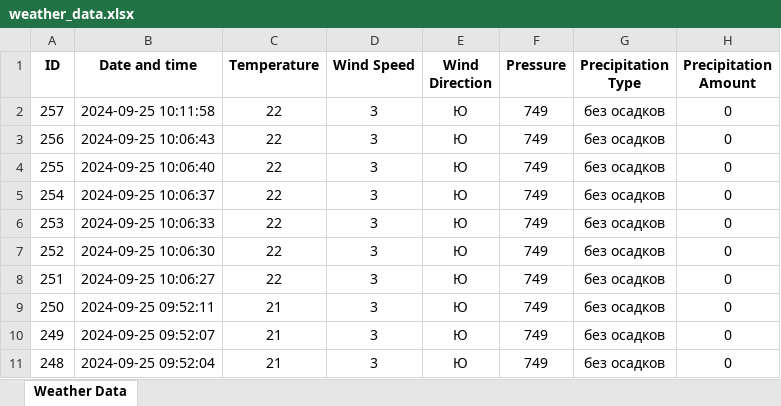
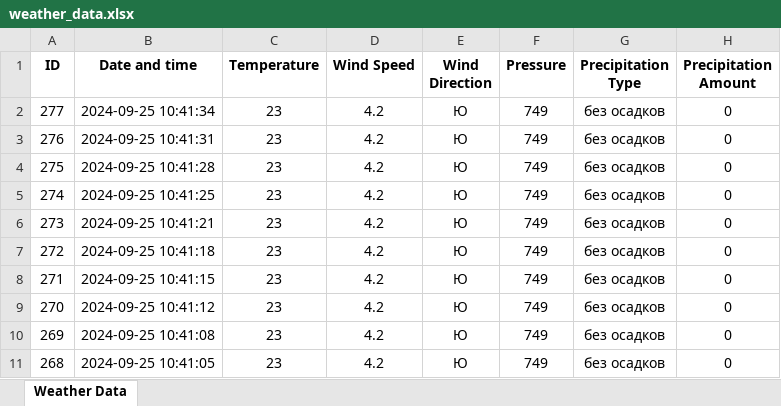
Before and after one commit to YuryRass/WeatherData, an Excel workbook: doc/weather_data.xlsx, sheet Weather Data, drawn as a sheet; values as stored, in another font and other column widths than the file's, no borders; the diff names each change by its address in the sheet, - before the commit and + after, or states it on an @@ line.

Commit message:
updated

```diff
--- a/doc/weather_data.xlsx (sheet Weather Data)
+++ b/doc/weather_data.xlsx (sheet Weather Data)
-A2 (ID): 257
+A2 (ID): 277
-B2 (Date and time): 2024-09-25 10:11:58
+B2 (Date and time): 2024-09-25 10:41:34
-C2:C8 (Temperature): 22
+C2:C8 (Temperature): 23
-D2:D11 (Wind Speed): 3
+D2:D11 (Wind Speed): 4.2
-A3 (ID): 256
+A3 (ID): 276
-B3 (Date and time): 2024-09-25 10:06:43
+B3 (Date and time): 2024-09-25 10:41:31
-A4 (ID): 255
+A4 (ID): 275
-B4 (Date and time): 2024-09-25 10:06:40
+B4 (Date and time): 2024-09-25 10:41:28
-A5 (ID): 254
+A5 (ID): 274
-B5 (Date and time): 2024-09-25 10:06:37
+B5 (Date and time): 2024-09-25 10:41:25
-A6 (ID): 253
+A6 (ID): 273
-B6 (Date and time): 2024-09-25 10:06:33
+B6 (Date and time): 2024-09-25 10:41:21
-A7 (ID): 252
+A7 (ID): 272
-B7 (Date and time): 2024-09-25 10:06:30
+B7 (Date and time): 2024-09-25 10:41:18
-A8 (ID): 251
+A8 (ID): 271
-B8 (Date and time): 2024-09-25 10:06:27
+B8 (Date and time): 2024-09-25 10:41:15
-A9 (ID): 250
+A9 (ID): 270
-B9 (Date and time): 2024-09-25 09:52:11
+B9 (Date and time): 2024-09-25 10:41:12
-C9:C11 (Temperature): 21
+C9:C11 (Temperature): 23
-A10 (ID): 249
+A10 (ID): 269
-B10 (Date and time): 2024-09-25 09:52:07
+B10 (Date and time): 2024-09-25 10:41:08
-A11 (ID): 248
+A11 (ID): 268
-B11 (Date and time): 2024-09-25 09:52:04
+B11 (Date and time): 2024-09-25 10:41:05
```
